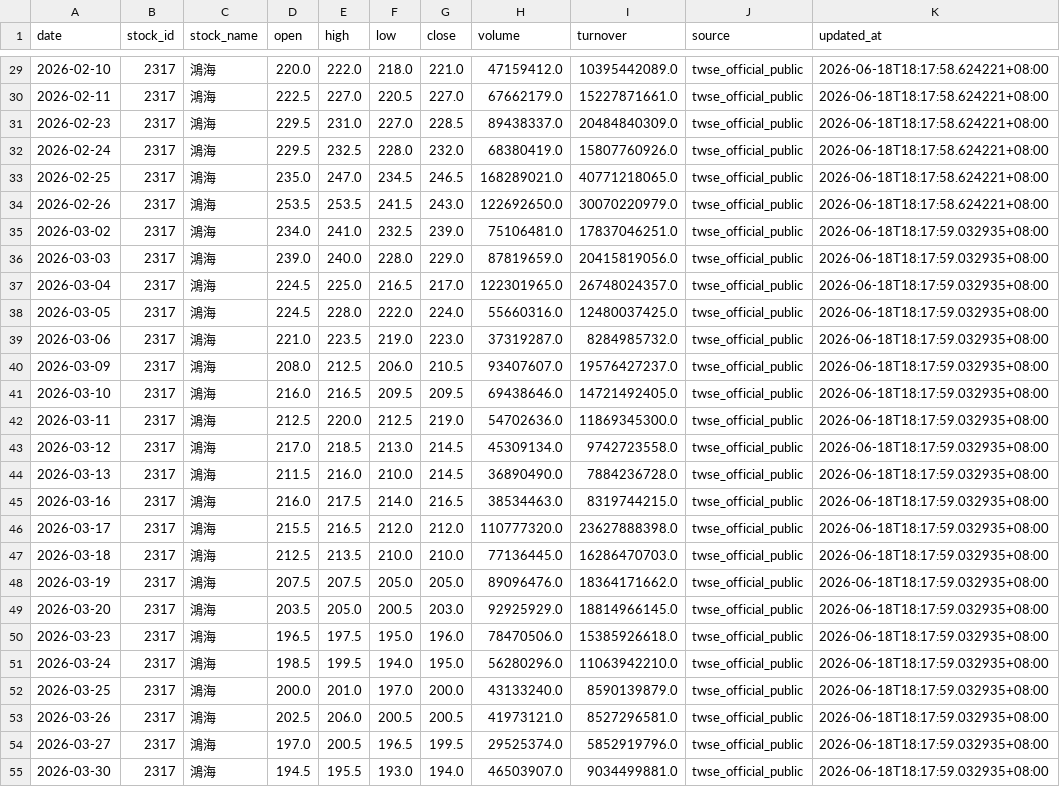
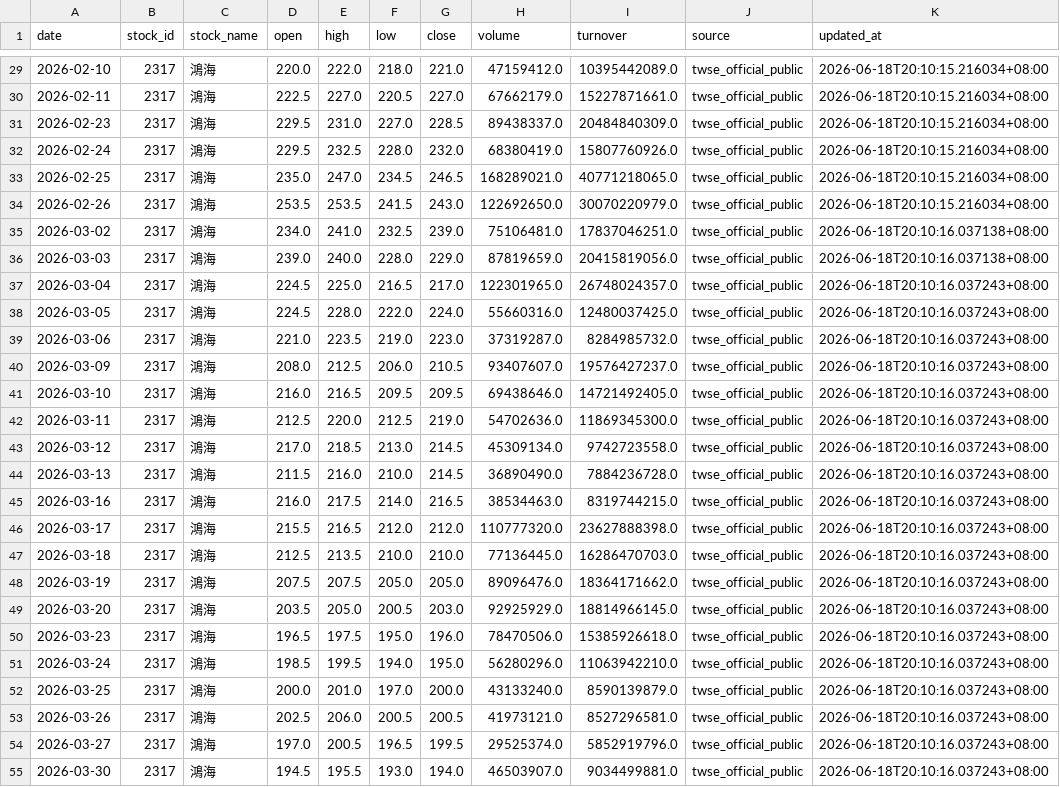
Before and after one commit to 31182112Ask/Quantitative_Finance_Taiwan_Stocks, a CSV file: tw_quant_intraday/data/daily/twse_2026_05_benchmark.csv, drawn as a sheet; only a part is shown, gaps mark what is left out; the diff covers the shown part only; the diff names each change by its address in the sheet, - before the commit and + after, or states it on an @@ line.

```diff
--- a/tw_quant_intraday/data/daily/twse_2026_05_benchmark.csv
+++ b/tw_quant_intraday/data/daily/twse_2026_05_benchmark.csv
-K29:K34 (updated_at): 2026-06-18T18:17:58.624221+08:00
+K29:K34 (updated_at): 2026-06-18T20:10:15.216034+08:00
-K35:K36 (updated_at): 2026-06-18T18:17:59.032935+08:00
+K35:K36 (updated_at): 2026-06-18T20:10:16.037138+08:00
-K37:K55 (updated_at): 2026-06-18T18:17:59.032935+08:00
+K37:K55 (updated_at): 2026-06-18T20:10:16.037243+08:00
```
Also changed, not shown: 163 edited cells elsewhere in this file, tw_quant_intraday/reports/daily/ui_benchmark_equity_curve.csv, tw_quant_intraday/reports/daily/ui_benchmark_trades.csv, 27 other files.
